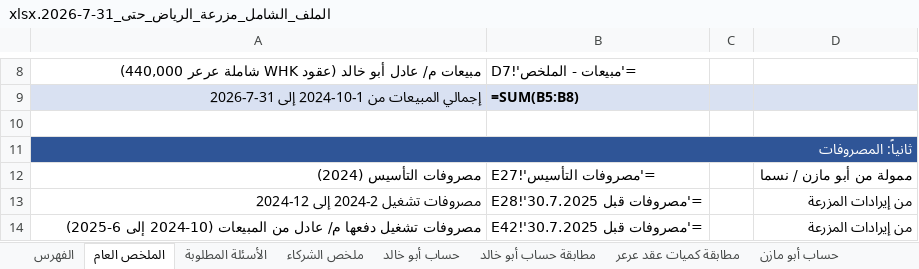
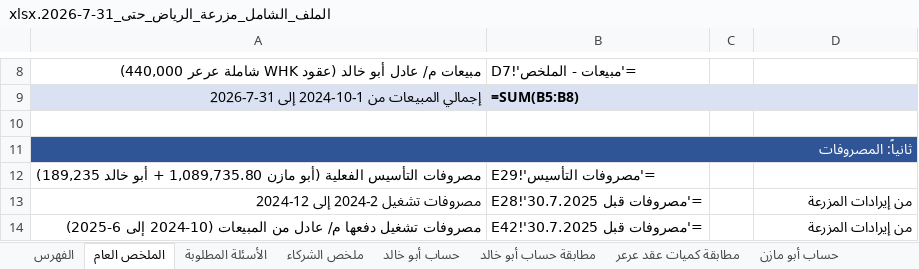
Before and after one commit to ahmedabdelsabour6/NSC, an Excel workbook: الملف_الشامل_مزرعة_الرياض_حتى_31-7-2026.xlsx, sheet الملخص العام, drawn as a sheet; only a part is shown, gaps mark what is left out; values as stored, in another font and other column widths than the file's, no borders; formulas without a stored value are shown as written; removed rows and columns are numbered as before the commit, all else as after; the diff names each change by its address in the sheet, - before the commit and + after, or states it on an @@ line.

```diff
--- a/الملف_الشامل_مزرعة_الرياض_حتى_31-7-2026.xlsx (sheet الملخص العام)
+++ b/الملف_الشامل_مزرعة_الرياض_حتى_31-7-2026.xlsx (sheet الملخص العام)
-row 12: مصروفات التأسيس (2024) | ='مصروفات التأسيس'!E27 |  | ممولة من أبو مازن / نسما
+row 12: مصروفات التأسيس الفعلية (أبو مازن 1,089,735.80 + أبو خالد 189,235) | ='مصروفات التأسيس'!E29
```
Also changed, not shown: sheet مصروفات التأسيس, sheet حساب أبو مازن, sheet حساب أبو خالد.
